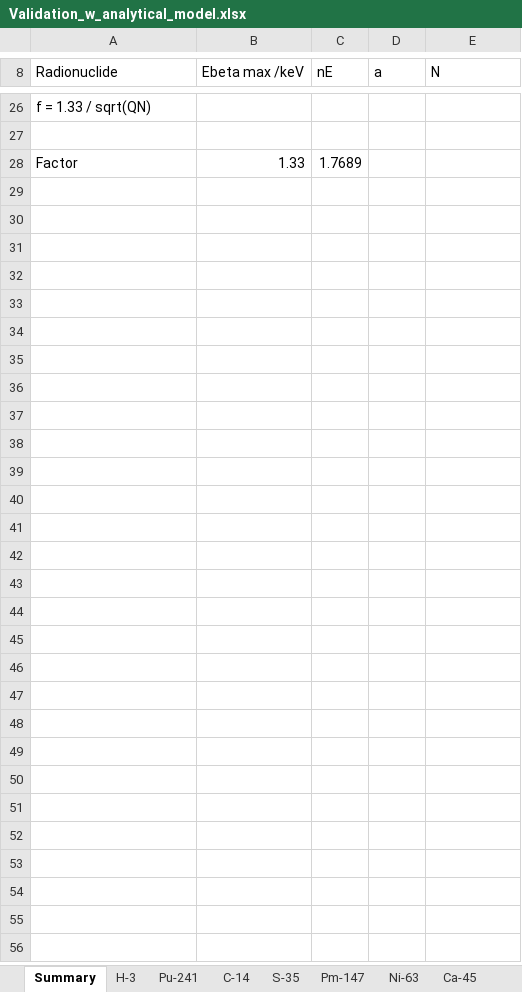
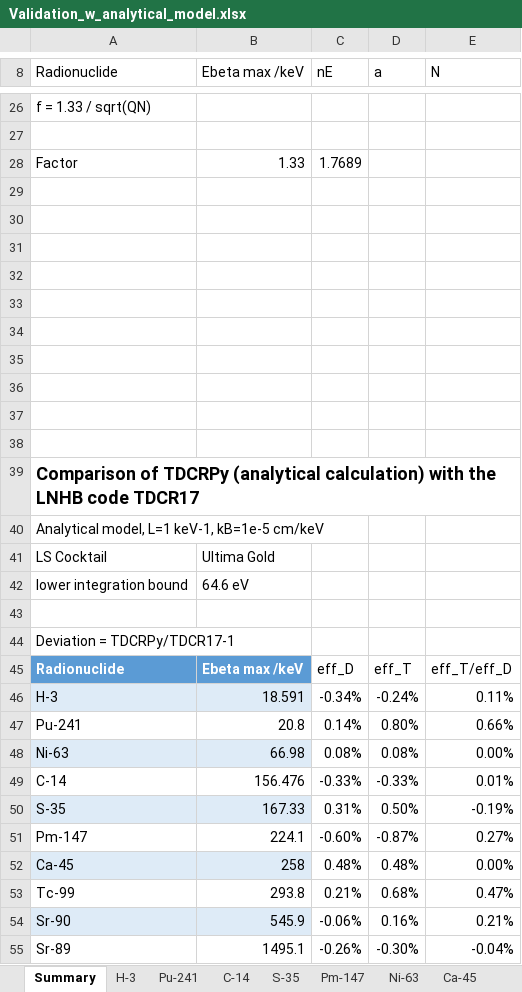
Before and after one commit to RomainCoulon/TDCRPy, an Excel workbook: tdcrpy/validation/Validation_w_analytical_model.xlsx, sheet Summary, drawn as a sheet; only a part is shown, gaps mark what is left out; values as stored, in another font and other column widths than the file's, no borders; charts and pictures and table styles not drawn; the diff names each change by its address in the sheet, - before the commit and + after, or states it on an @@ line.

```diff
--- a/tdcrpy/validation/Validation_w_analytical_model.xlsx (sheet Summary)
+++ b/tdcrpy/validation/Validation_w_analytical_model.xlsx (sheet Summary)
+row 29: (empty)
+row 30: (empty)
+row 31: (empty)
+row 32: (empty)
+row 33: (empty)
+row 34: (empty)
+row 35: (empty)
+row 36: (empty)
+row 37: (empty)
+row 38: (empty)
+row 39: Comparison of TDCRPy (analytical calculation) with the LNHB code TDCR17
+row 40: Analytical model, L=1 keV-1, kB=1e-5 cm/keV
+row 41: LS Cocktail | Ultima Gold
+row 42: lower integration bound | 64.6 eV
+row 43: (empty)
+row 44: Deviation = TDCRPy/TDCR17-1
+row 45: Radionuclide | Ebeta max /keV | eff_D | eff_T | eff_T/eff_D
+row 46: H-3 | 18.591 | -0.34% | -0.24% | 0.11%
+row 47: Pu-241 | 20.8 | 0.14% | 0.80% | 0.66%
+row 48: Ni-63 | 66.98 | 0.08% | 0.08% | 0.00%
+row 49: C-14 | 156.476 | -0.33% | -0.33% | 0.01%
+row 50: S-35 | 167.33 | 0.31% | 0.50% | -0.19%
+row 51: Pm-147 | 224.1 | -0.60% | -0.87% | 0.27%
+row 52: Ca-45 | 258 | 0.48% | 0.48% | 0.00%
+row 53: Tc-99 | 293.8 | 0.21% | 0.68% | 0.47%
+row 54: Sr-90 | 545.9 | -0.06% | 0.16% | 0.21%
+row 55: Sr-89 | 1495.1 | -0.26% | -0.30% | -0.04%
```
Also changed, not shown: sheet Pm-147, sheet Sr-90, sheet Sr-89, sheet Ni-63, sheet Pu-241, sheet Tc-99, 4 more sheets, charts or pictures, 14 other files.
